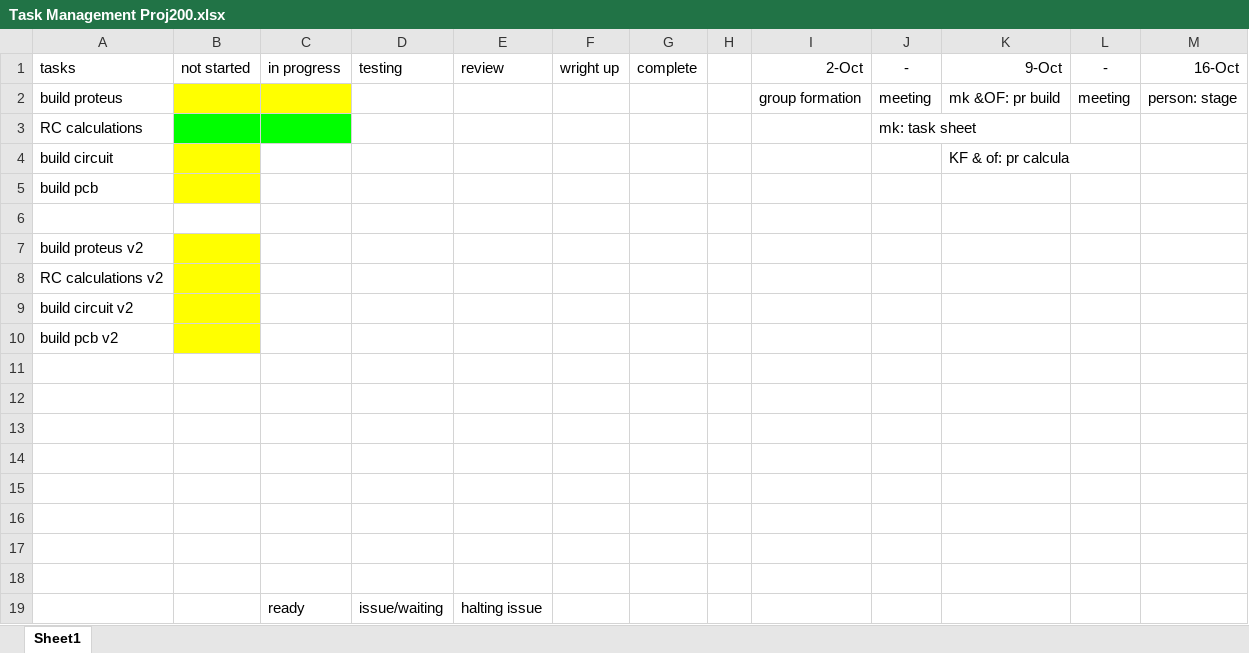
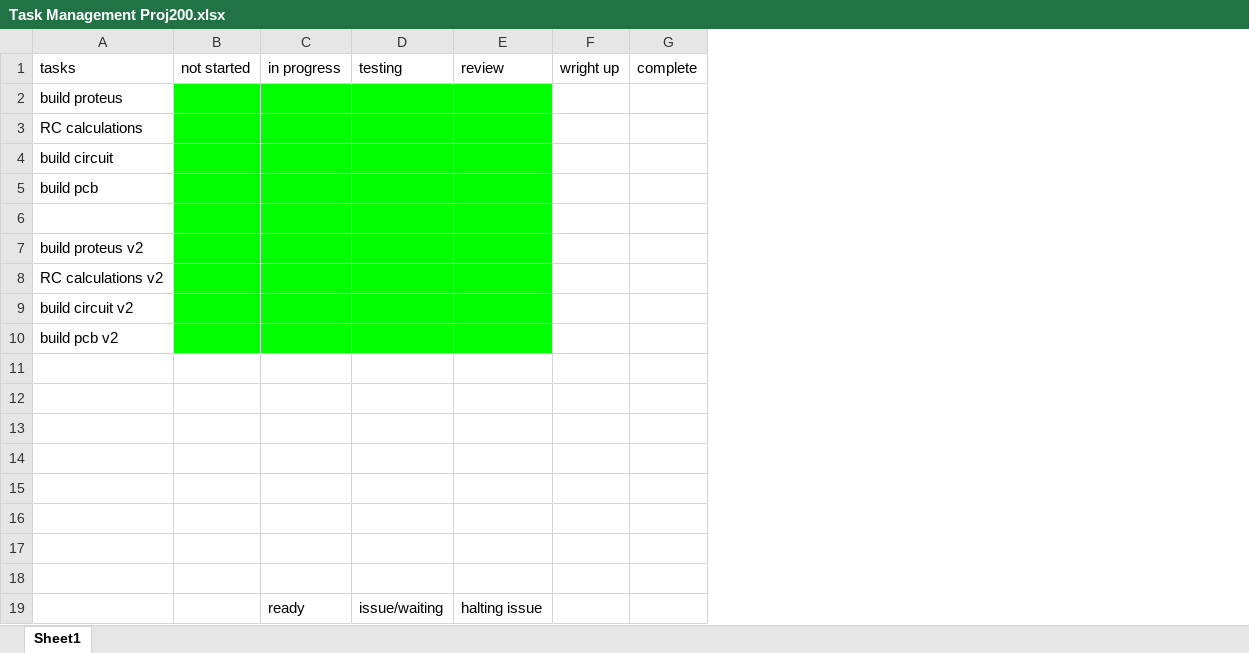
Before and after one commit to fiddyowen/PROJ200-group-M, an Excel workbook: Task Management Proj200.xlsx, sheet Sheet1, drawn as a sheet; values as stored, in another font and other column widths than the file's, no borders; the diff names each change by its address in the sheet, - before the commit and + after, or states it on an @@ line.

```diff
--- a/Task Management Proj200.xlsx (sheet Sheet1)
+++ b/Task Management Proj200.xlsx (sheet Sheet1)
-column H, empty
-column I (2-Oct), row 2: group formation
-column J (-), rows 2-3: meeting | mk: task sheet
-column K (9-Oct), rows 2-4: mk &OF: pr build |  | KF & of: pr calcula
-column L (-), row 2: meeting
-column M (16-Oct), row 2: person: stage
-B2:C2 fill: #FFFF00
+B2:C2 fill: #00FF00
-D2:E3 fill: none
+D2:E3 fill: #00FF00
-B4:B5 fill: #FFFF00
+B4:B5 fill: #00FF00
-C4:E5 fill: none
+C4:E5 fill: #00FF00
-B6:E6 fill: none
+B6:E6 fill: #00FF00
-B7:B10 fill: #FFFF00
+B7:B10 fill: #00FF00
-C7:E10 fill: none
+C7:E10 fill: #00FF00
```
Also changed, not shown: 2 other files.
